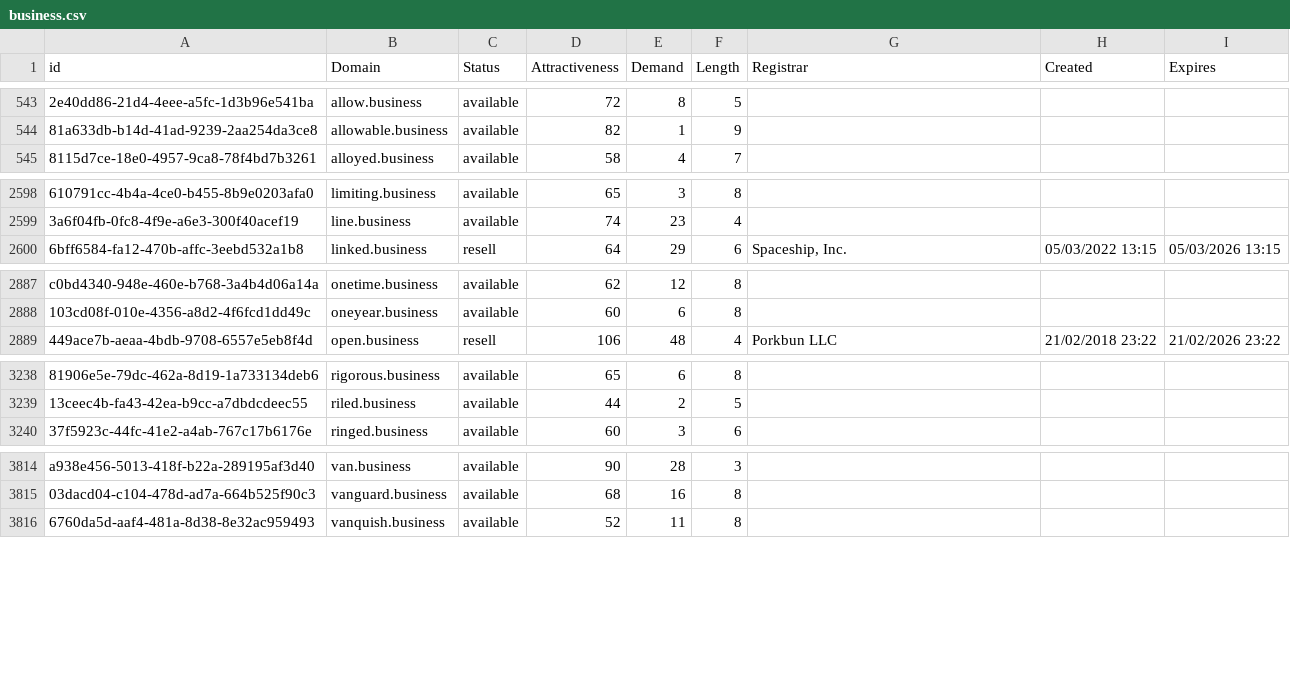
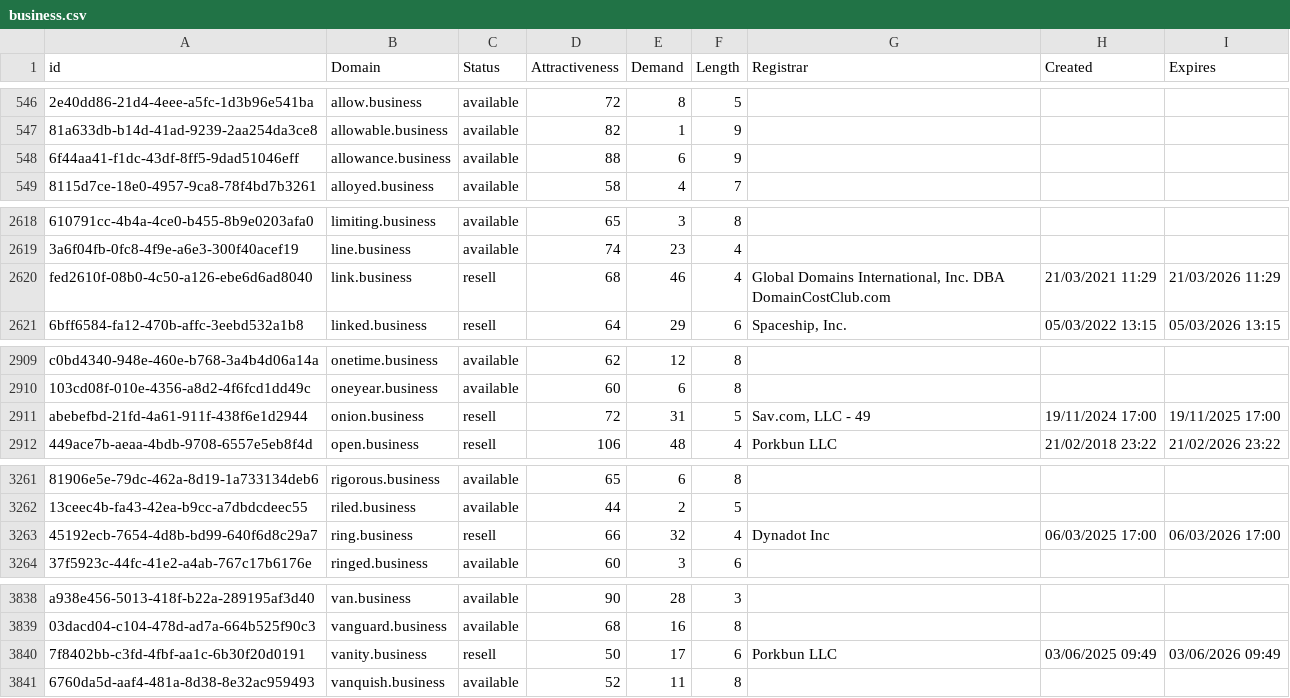
Before and after one commit to UniqueDomains/business-oneword-domains, a CSV file: business.csv, drawn as a sheet; only a part is shown, gaps mark what is left out; the diff covers the shown part only; the diff names each change by its address in the sheet, - before the commit and + after, or states it on an @@ line.

Commit message:
Domains update

```diff
--- a/business.csv
+++ b/business.csv
+row 548: 6f44aa41-f1dc-43df-8ff5-9dad51046eff | allowance.business | available | 88 | 6 | 9
+row 2620: fed2610f-08b0-4c50-a126-ebe6d6ad8040 | link.business | resell | 68 | 46 | 4 | Global Domains International, Inc. DBA DomainCostClub.com | 21/03/2021 11:29 | 21/03/2026 11:29
+row 2911: abebefbd-21fd-4a61-911f-438f6e1d2944 | onion.business | resell | 72 | 31 | 5 | Sav.com, LLC - 49 | 19/11/2024 17:00 | 19/11/2025 17:00
+row 3263: 45192ecb-7654-4d8b-bd99-640f6d8c29a7 | ring.business | resell | 66 | 32 | 4 | Dynadot Inc | 06/03/2025 17:00 | 06/03/2026 17:00
+row 3840: 7f8402bb-c3fd-4fbf-aa1c-6b30f20d0191 | vanity.business | resell | 50 | 17 | 6 | Porkbun LLC | 03/06/2025 09:49 | 03/06/2026 09:49
```
Also changed, not shown: 21 added rows and 2 edited cells elsewhere in this file, 2 other files.
